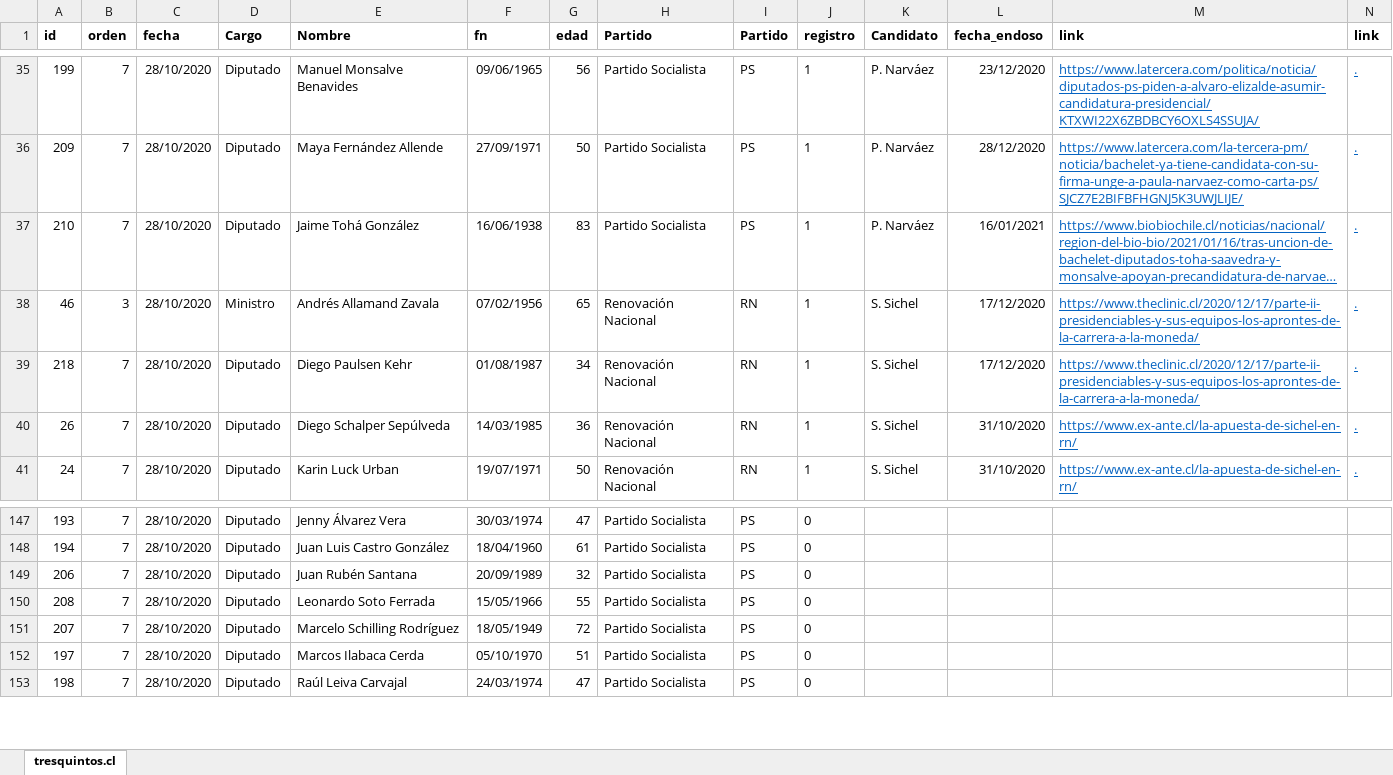
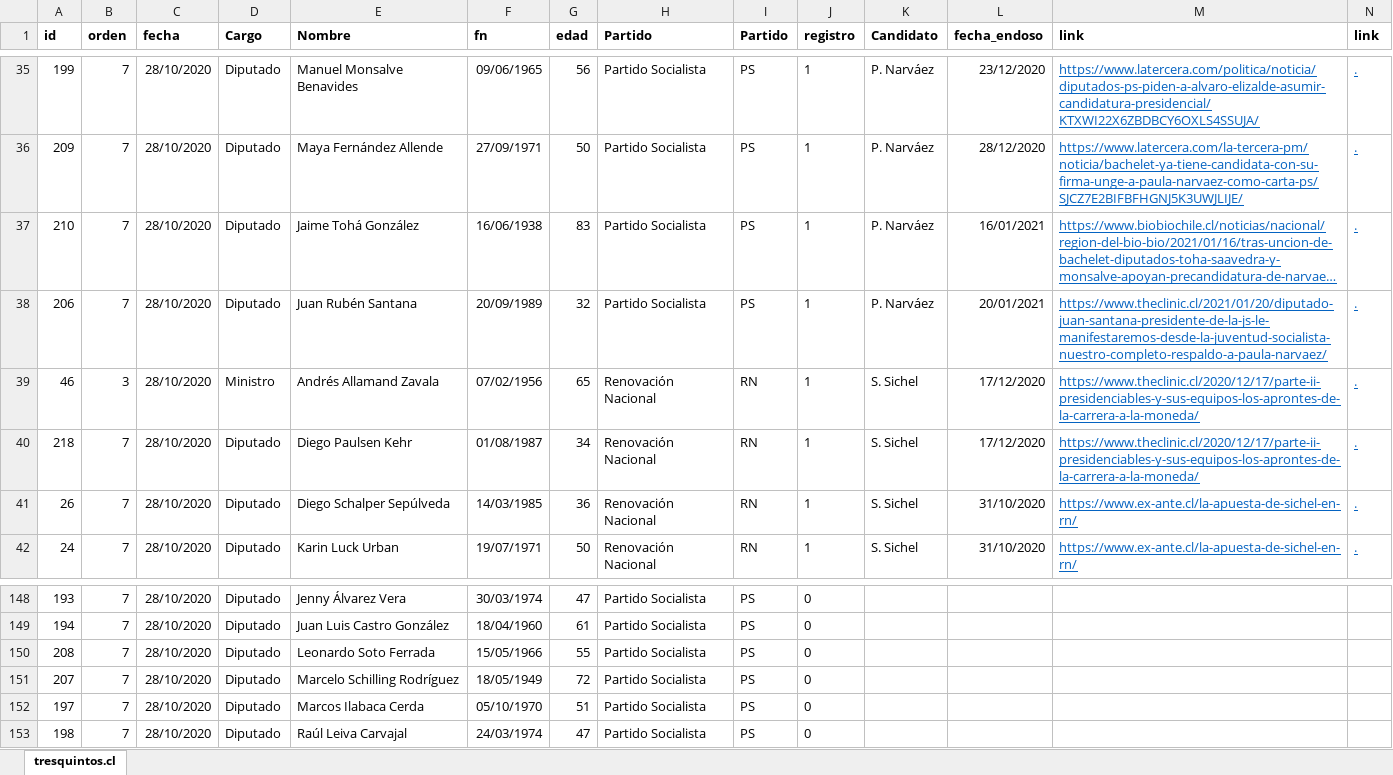
Before and after one commit to tresquintos/endosos, an Excel workbook: endoso_pres21.xlsx, sheet tresquintos.cl, drawn as a sheet; only a part is shown, gaps mark what is left out; long unchanged cells end in …; values as stored, in another font and other column widths than the file's, no borders; removed rows and columns are numbered as before the commit, all else as after; the diff names each change by its address in the sheet, - before the commit and + after, or states it on an @@ line.

```diff
--- a/endoso_pres21.xlsx (sheet tresquintos.cl)
+++ b/endoso_pres21.xlsx (sheet tresquintos.cl)
+row 38: 206 | 7 | 28/10/2020 | Diputado | Juan Rubén Santana | 20/09/1989 | 32 | Partido Socialista | PS | 1 | P. Narváez | 20/01/2021 | https://www.theclinic.cl/2021/01/20/diputado-juan-santana-presidente-de-la-js-le-manifestaremos-desde-la-juventud-socialista-nuestro-completo-respaldo-a-paula-narvaez/ | .
-row 149: 206 | 7 | 28/10/2020 | Diputado | Juan Rubén Santana | 20/09/1989 | 32 | Partido Socialista | PS | 0
```
Also changed, not shown: formulas that keep their value, 1 other file.
